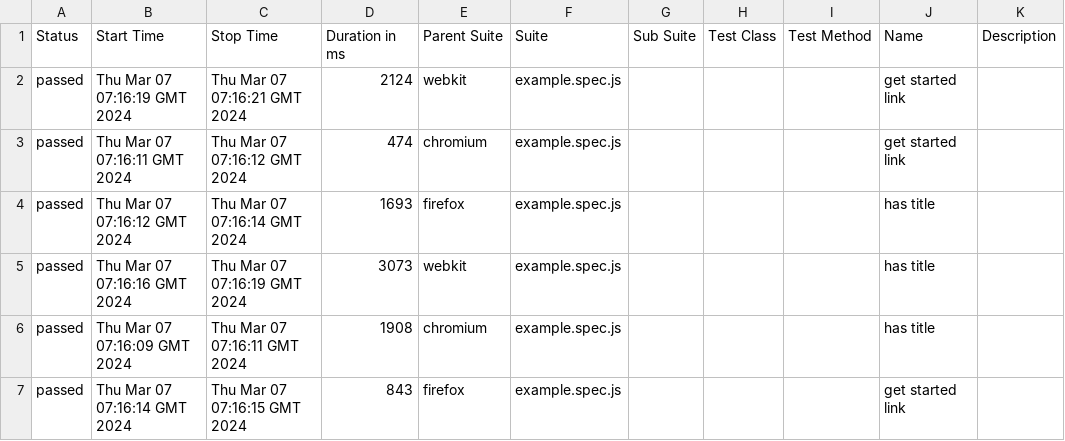
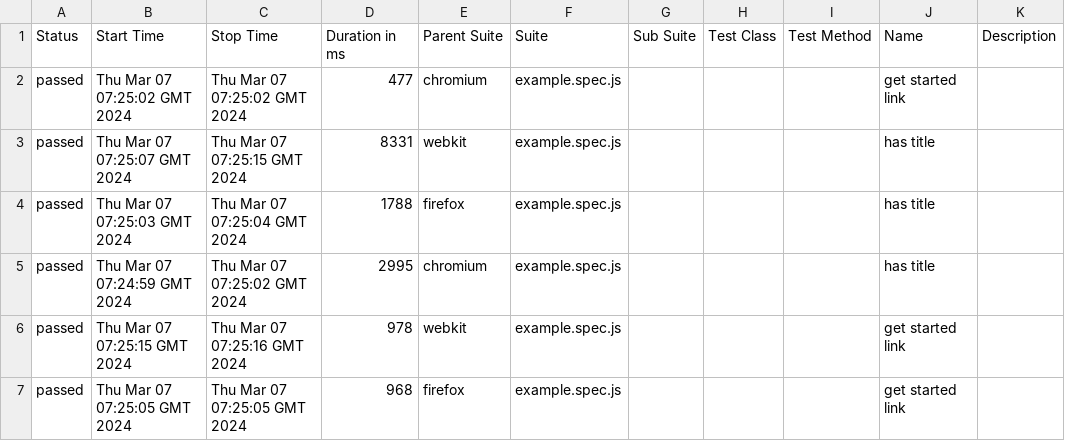
Before and after one commit to OwaisGondal/AllureReport, a CSV file: 15/data/suites.csv, drawn as a sheet.

```diff
--- a/15/data/suites.csv
+++ b/15/data/suites.csv
@@ -1,7 +1,7 @@
 "Status","Start Time","Stop Time","Duration in ms","Parent Suite","Suite","Sub Suite","Test Class","Test Method","Name","Description"
-"passed","Thu Mar 07 07:16:19 GMT 2024","Thu Mar 07 07:16:21 GMT 2024","2124","webkit","example.spec.js","","","","get started link",""
-"passed","Thu Mar 07 07:16:11 GMT 2024","Thu Mar 07 07:16:12 GMT 2024","474","chromium","example.spec.js","","","","get started link",""
-"passed","Thu Mar 07 07:16:12 GMT 2024","Thu Mar 07 07:16:14 GMT 2024","1693","firefox","example.spec.js","","","","has title",""
-"passed","Thu Mar 07 07:16:16 GMT 2024","Thu Mar 07 07:16:19 GMT 2024","3073","webkit","example.spec.js","","","","has title",""
-"passed","Thu Mar 07 07:16:09 GMT 2024","Thu Mar 07 07:16:11 GMT 2024","1908","chromium","example.spec.js","","","","has title",""
-"passed","Thu Mar 07 07:16:14 GMT 2024","Thu Mar 07 07:16:15 GMT 2024","843","firefox","example.spec.js","","","","get started link",""
+"passed","Thu Mar 07 07:25:02 GMT 2024","Thu Mar 07 07:25:02 GMT 2024","477","chromium","example.spec.js","","","","get started link",""
+"passed","Thu Mar 07 07:25:07 GMT 2024","Thu Mar 07 07:25:15 GMT 2024","8331","webkit","example.spec.js","","","","has title",""
+"passed","Thu Mar 07 07:25:03 GMT 2024","Thu Mar 07 07:25:04 GMT 2024","1788","firefox","example.spec.js","","","","has title",""
+"passed","Thu Mar 07 07:24:59 GMT 2024","Thu Mar 07 07:25:02 GMT 2024","2995","chromium","example.spec.js","","","","has title",""
+"passed","Thu Mar 07 07:25:15 GMT 2024","Thu Mar 07 07:25:16 GMT 2024","978","webkit","example.spec.js","","","","get started link",""
+"passed","Thu Mar 07 07:25:05 GMT 2024","Thu Mar 07 07:25:05 GMT 2024","968","firefox","example.spec.js","","","","get started link",""
```
Also changed, not shown: 31 other files.
